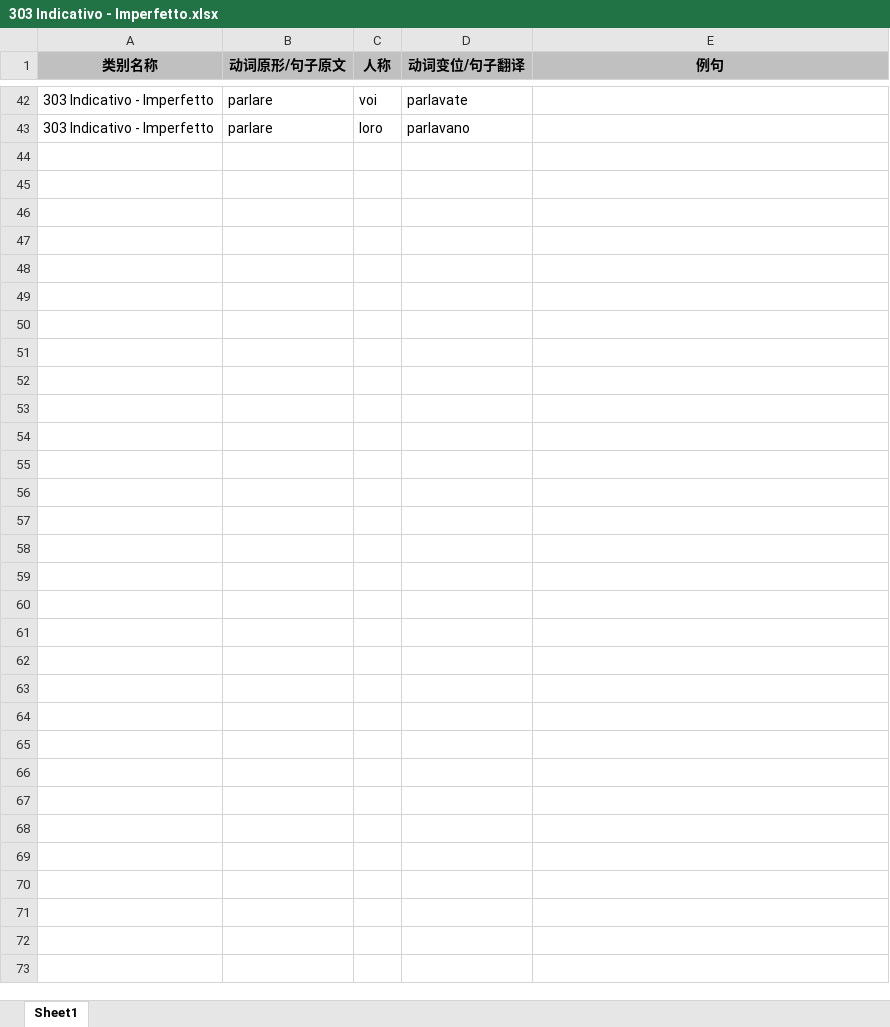
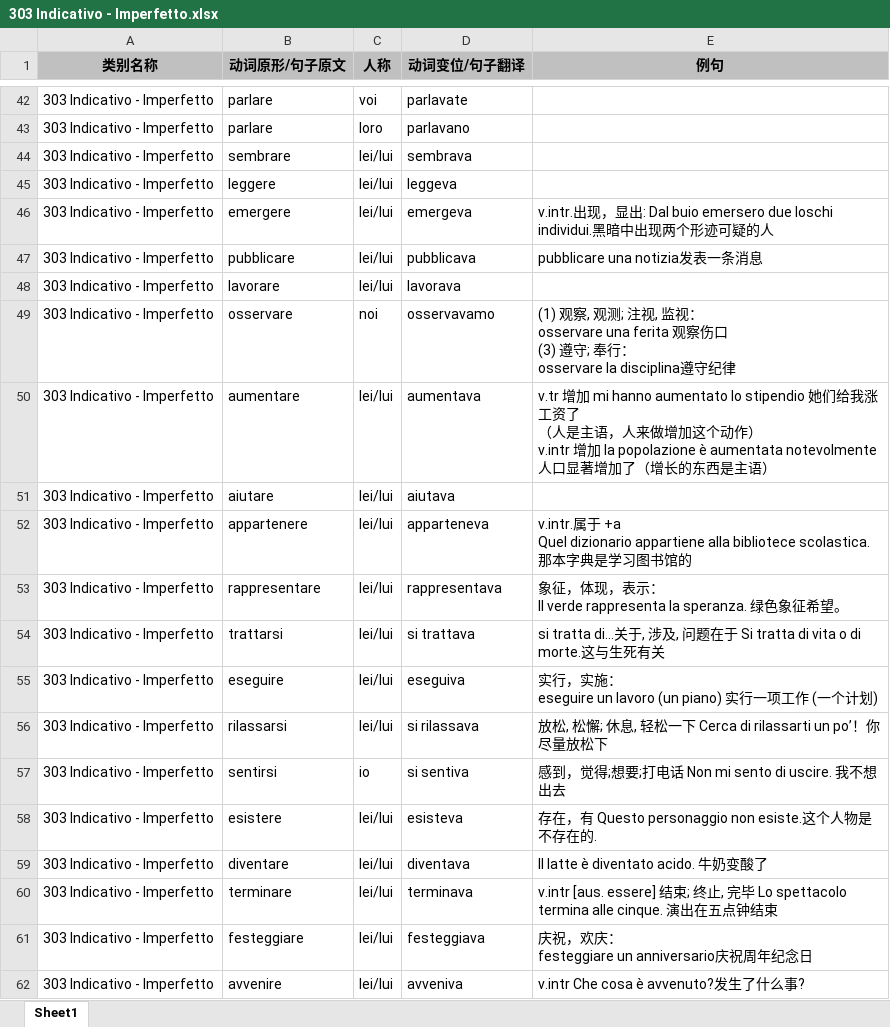
Before and after one commit to wechiwin/quiz-mini-springboot, an Excel workbook: excel/303 Indicativo - Imperfetto.xlsx, sheet Sheet1, drawn as a sheet; only a part is shown, gaps mark what is left out; values as stored, in another font and other column widths than the file's, no borders; ↵ is a line break in a cell; the diff covers the shown part only; the diff names each change by its address in the sheet, - before the commit and + after, or states it on an @@ line.

```diff
--- a/excel/303 Indicativo - Imperfetto.xlsx (sheet Sheet1)
+++ b/excel/303 Indicativo - Imperfetto.xlsx (sheet Sheet1)
+row 44: 303 Indicativo - Imperfetto | sembrare | lei/lui | sembrava
+row 45: 303 Indicativo - Imperfetto | leggere | lei/lui | leggeva
+row 46: 303 Indicativo - Imperfetto | emergere | lei/lui | emergeva | v.intr.出现，显出: Dal buio emersero due loschi individui.黑暗中出现两个形迹可疑的人
+row 47: 303 Indicativo - Imperfetto | pubblicare | lei/lui | pubblicava | pubblicare una notizia发表一条消息
+row 48: 303 Indicativo - Imperfetto | lavorare | lei/lui | lavorava
+row 49: 303 Indicativo - Imperfetto | osservare | noi | osservavamo | (1) 观察, 观测; 注视, 监视： ↵ osservare una ferita 观察伤口 ↵ (3) 遵守; 奉行： ↵ osservare la disciplina遵守纪律
+row 50: 303 Indicativo - Imperfetto | aumentare | lei/lui | aumentava | v.tr 增加 mi hanno aumentato lo stipendio 她们给我涨工资了 ↵ （人是主语，人来做增加这个动作） ↵ v.intr 增加 la popolazione è aumentata notevolmente 人口显著增加了（增长的东西是主语）
+row 51: 303 Indicativo - Imperfetto | aiutare | lei/lui | aiutava
+row 52: 303 Indicativo - Imperfetto | appartenere | lei/lui | apparteneva | v.intr.属于 +a ↵ Quel dizionario appartiene alla bibliotece scolastica. 那本字典是学习图书馆的
+row 53: 303 Indicativo - Imperfetto | rappresentare | lei/lui | rappresentava | 象征，体现，表示： ↵ Il verde rappresenta la speranza. 绿色象征希望。
+row 54: 303 Indicativo - Imperfetto | trattarsi | lei/lui | si trattava | si tratta di...关于, 涉及, 问题在于 Si tratta di vita o di morte.这与生死有关
+row 55: 303 Indicativo - Imperfetto | eseguire | lei/lui | eseguiva | 实行，实施： ↵ eseguire un lavoro (un piano) 实行一项工作 (一个计划)
+row 56: 303 Indicativo - Imperfetto | rilassarsi | lei/lui | si rilassava | 放松, 松懈; 休息, 轻松一下 Cerca di rilassarti un po’！你尽量放松下
+row 57: 303 Indicativo - Imperfetto | sentirsi | io | si sentiva | 感到，觉得;想要;打电话 Non mi sento di uscire. 我不想出去
+row 58: 303 Indicativo - Imperfetto | esistere | lei/lui | esisteva | 存在，有 Questo personaggio non esiste.这个人物是不存在的.
+row 59: 303 Indicativo - Imperfetto | diventare | lei/lui | diventava | Il latte è diventato acido. 牛奶变酸了
+row 60: 303 Indicativo - Imperfetto | terminare | lei/lui | terminava | v.intr [aus. essere] 结束; 终止, 完毕 Lo spettacolo termina alle cinque. 演出在五点钟结束
+row 61: 303 Indicativo - Imperfetto | festeggiare | lei/lui | festeggiava | 庆祝，欢庆： ↵ festeggiare un anniversario庆祝周年纪念日
+row 62: 303 Indicativo - Imperfetto | avvenire | lei/lui | avveniva | v.intr Che cosa è avvenuto?发生了什么事?
```
Also changed, not shown: 117 added rows elsewhere in this sheet, excel/301 Indicativo - Presente.xlsx, excel/307 Indicativo - Passato Remoto.xlsx.
